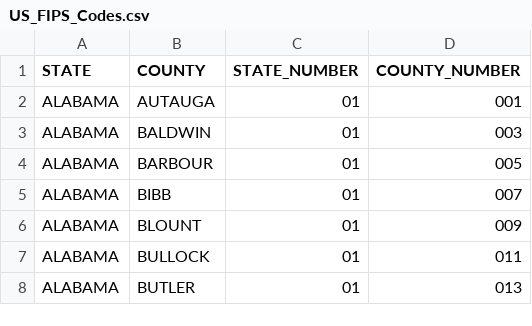
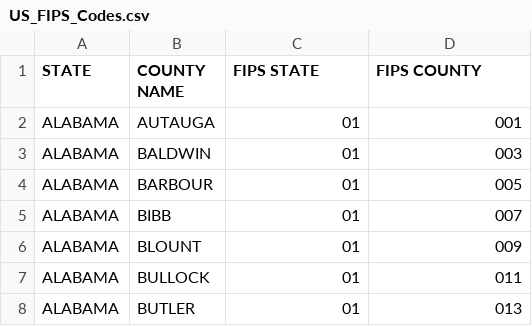
Before and after one commit to alecmoran7/455-FinalProject, a CSV file: datasets/US_FIPS_Codes.csv, drawn as a sheet; only a part is shown.

Commit message:
Changed header name

```diff
--- a/datasets/US_FIPS_Codes.csv
+++ b/datasets/US_FIPS_Codes.csv
@@ -1,2 +1,2 @@
-STATE,COUNTY,STATE_NUMBER,COUNTY_NUMBER
+STATE,COUNTY NAME,FIPS STATE,FIPS COUNTY
 ALABAMA,AUTAUGA,01,001
```
